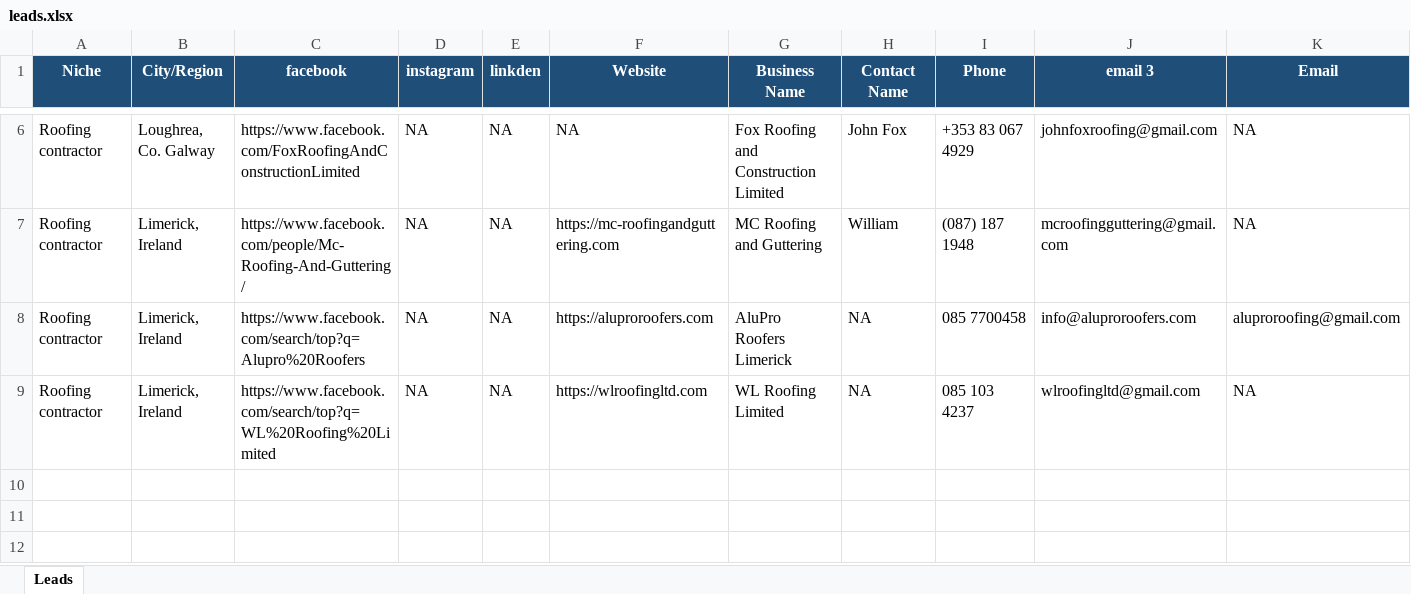
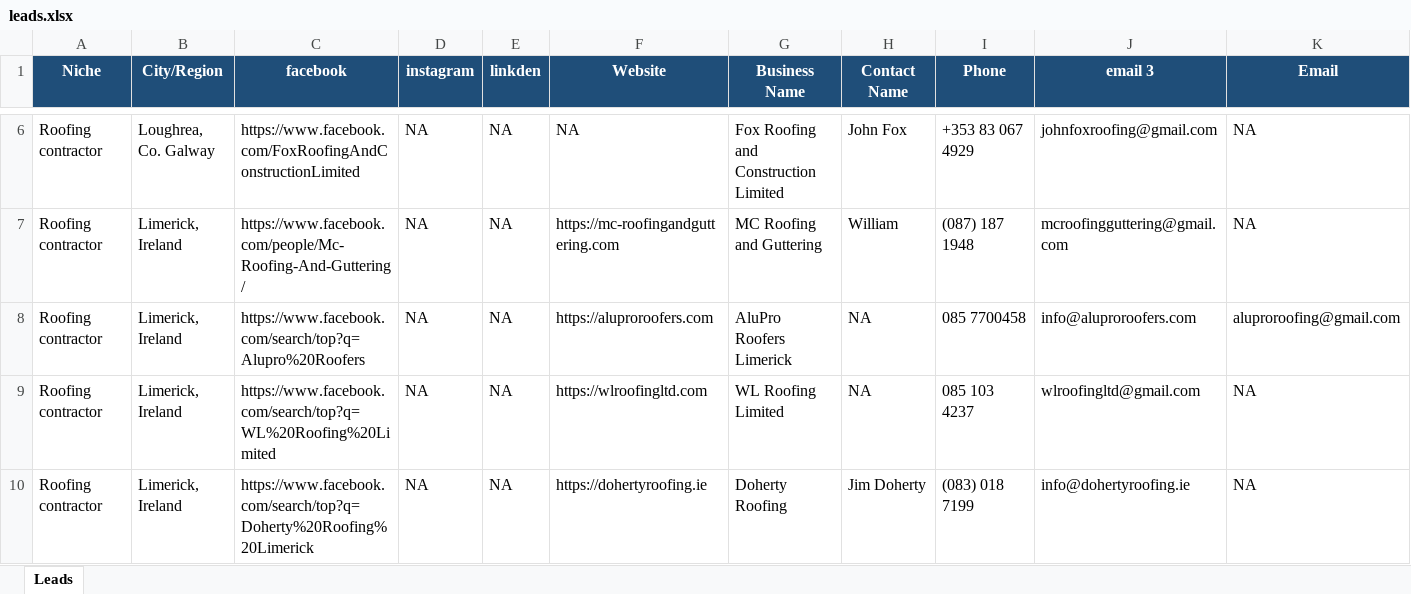
Before and after one commit to safyan11/coldemail, an Excel workbook: leads.xlsx, sheet Leads, drawn as a sheet; only a part is shown, gaps mark what is left out; values as stored, in another font and other column widths than the file's, no borders; rows hold the shown columns only; the diff names each change by its address in the sheet, - before the commit and + after, or states it on an @@ line.

```diff
--- a/leads.xlsx (sheet Leads)
+++ b/leads.xlsx (sheet Leads)
+row 10: Roofing contractor | Limerick, Ireland | https://www.facebook.com/search/top?q=Doherty%20Roofing%20Limerick | NA | NA | https://dohertyroofing.ie | Doherty Roofing | Jim Doherty | (083) 018 7199 | info@dohertyroofing.ie | NA
```
Also changed, not shown: 4 other files.
